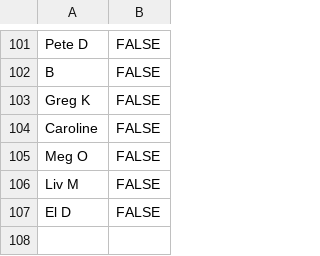
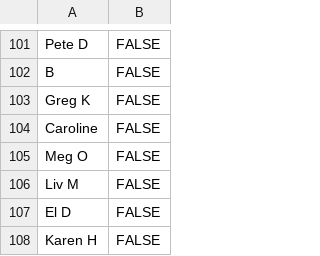
Before and after one commit to astrojams1/cleanstreets, a CSV file: data/supporters.csv, drawn as a sheet; only a part is shown, gaps mark what is left out.

```diff
--- a/data/supporters.csv
+++ b/data/supporters.csv
@@ -107 +107,2 @@ Liv M,FALSE
 El D,FALSE
+Karen H,FALSE
```
Also changed, not shown: 1 other file.
